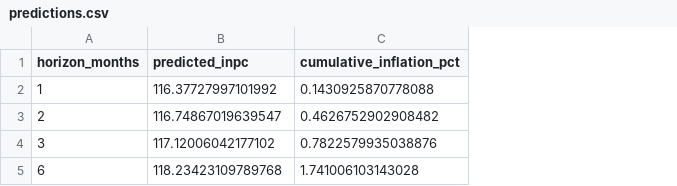
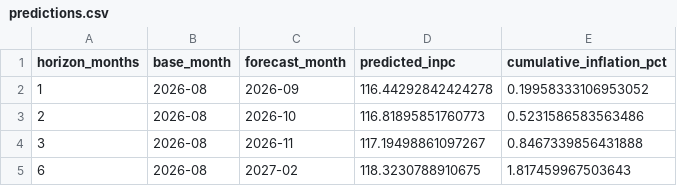
Before and after one commit to alexatman-design/h3net, a CSV file: results/predictions.csv, drawn as a sheet; addresses are those after the commit; the diff names each change by its address in the sheet, - before the commit and + after, or states it on an @@ line.

Commit message:
Update with latest run, includes base_month and forecast_month columns

```diff
--- a/results/predictions.csv
+++ b/results/predictions.csv
+column B (base_month), rows 2-5: all 2026-08
+column C (forecast_month), rows 2-5: 2026-09 | 2026-10 | 2026-11 | 2027-02
-D2 (predicted_inpc): 116.37727997101992
+D2 (predicted_inpc): 116.44292842424278
-E2 (cumulative_inflation_pct): 0.1430925870778088
+E2 (cumulative_inflation_pct): 0.19958333106953052
-D3 (predicted_inpc): 116.74867019639547
+D3 (predicted_inpc): 116.81895851760773
-E3 (cumulative_inflation_pct): 0.4626752902908482
+E3 (cumulative_inflation_pct): 0.5231586583563486
-D4 (predicted_inpc): 117.12006042177102
+D4 (predicted_inpc): 117.19498861097267
-E4 (cumulative_inflation_pct): 0.7822579935038876
+E4 (cumulative_inflation_pct): 0.8467339856431888
-D5 (predicted_inpc): 118.23423109789768
+D5 (predicted_inpc): 118.3230788910675
-E5 (cumulative_inflation_pct): 1.741006103143028
+E5 (cumulative_inflation_pct): 1.817459967503643
```
Also changed, not shown: 3 other files.
